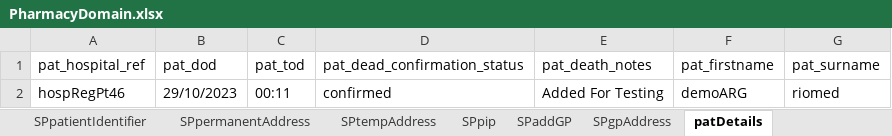
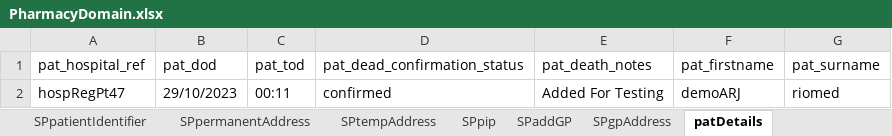
Before and after one commit to manojvyavahare27/DemoServerCellma4ClinicalAuto-, an Excel workbook: ExcelFiles/PharmacyDomain.xlsx, sheet patDetails, drawn as a sheet; values as stored, in another font and other column widths than the file's, no borders; the diff names each change by its address in the sheet, - before the commit and + after, or states it on an @@ line.

```diff
--- a/ExcelFiles/PharmacyDomain.xlsx (sheet patDetails)
+++ b/ExcelFiles/PharmacyDomain.xlsx (sheet patDetails)
-A2 (pat_hospital_ref): hospRegPt46
+A2 (pat_hospital_ref): hospRegPt47
-F2 (pat_firstname): demoARG
+F2 (pat_firstname): demoARJ
```
Also changed, not shown: sheet patientIdentifier, sheet addPatient, sheet editPatient.
